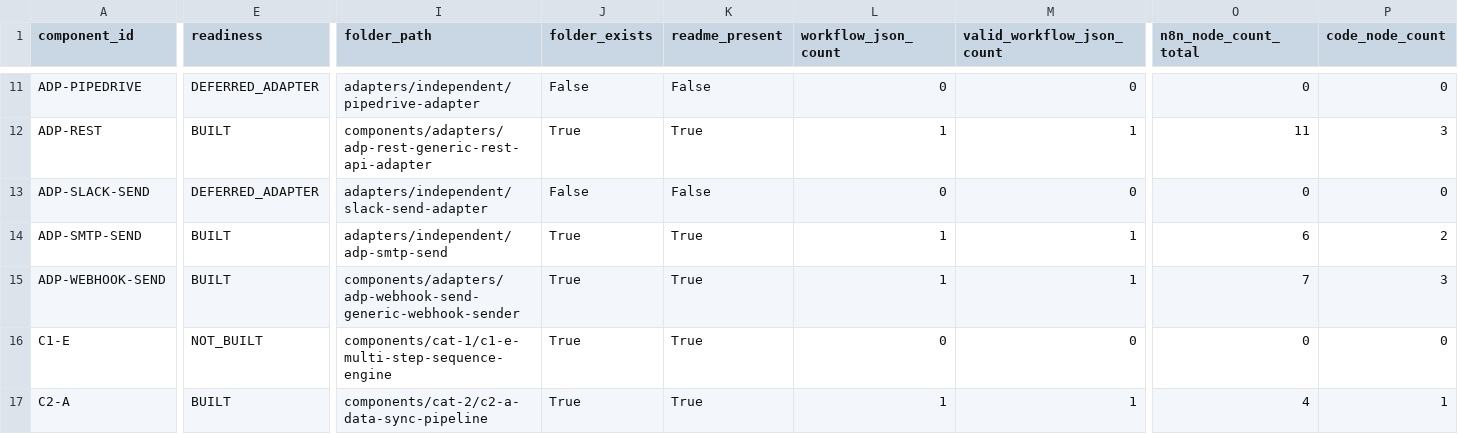
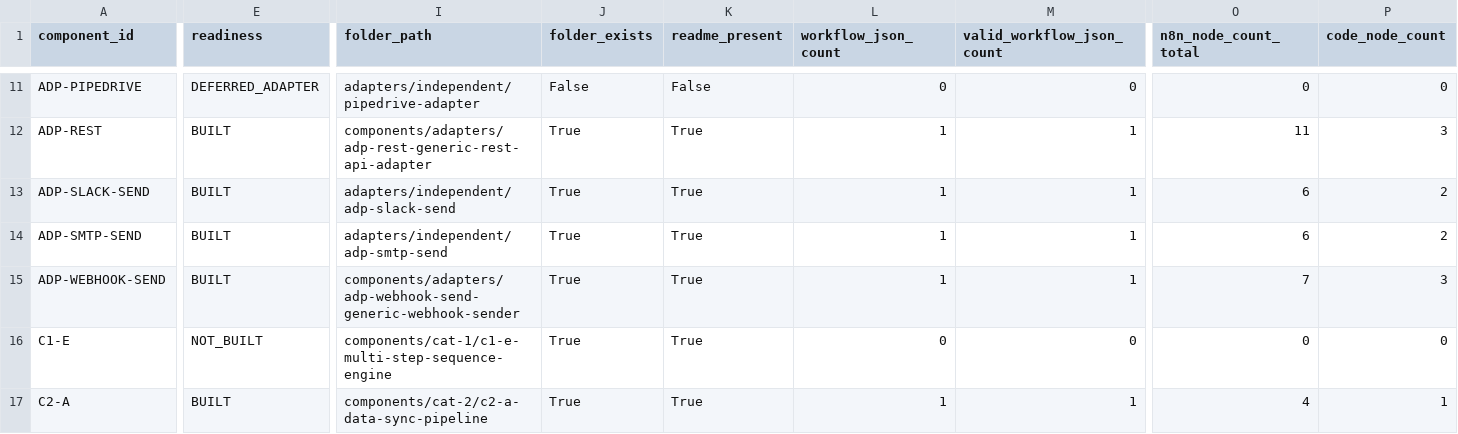
Before and after one commit to LexNovaHQ/automation-library, a CSV file: audit/reports/primary-category-80-20-audit.csv, drawn as a sheet; only a part is shown, gaps mark what is left out; the diff covers the shown part only; the diff names each change by its address in the sheet, - before the commit and + after, or states it on an @@ line.

```diff
--- a/audit/reports/primary-category-80-20-audit.csv
+++ b/audit/reports/primary-category-80-20-audit.csv
-E13 (readiness): DEFERRED_ADAPTER
+E13 (readiness): BUILT
-I13 (folder_path): adapters/independent/slack-send-adapter
+I13 (folder_path): adapters/independent/adp-slack-send
-J13 (folder_exists): False
+J13 (folder_exists): True
-K13 (readme_present): False
+K13 (readme_present): True
-L13 (workflow_json_count): 0
+L13 (workflow_json_count): 1
-M13 (valid_workflow_json_count): 0
+M13 (valid_workflow_json_count): 1
-O13 (n8n_node_count_total): 0
+O13 (n8n_node_count_total): 6
-P13 (code_node_count): 0
+P13 (code_node_count): 2
```
Also changed, not shown: 5 edited cells elsewhere in this file, audit/config/category-2-adapter-family-roadmap.csv, audit/config/component-classification.csv, 18 other files.
